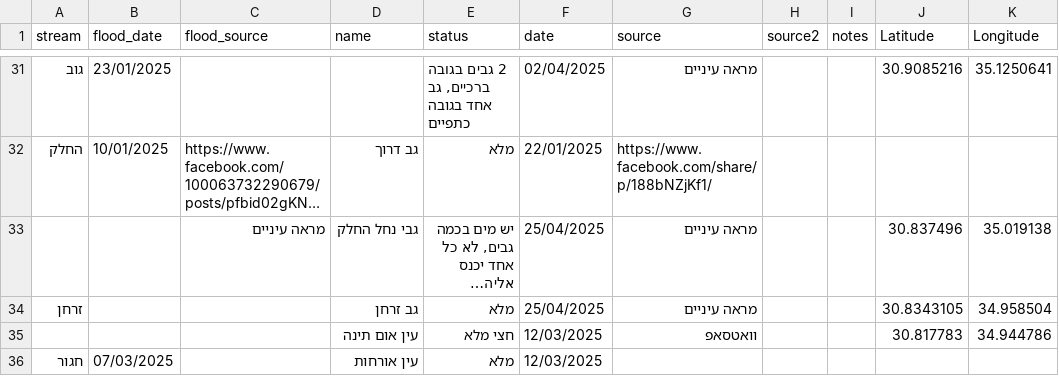
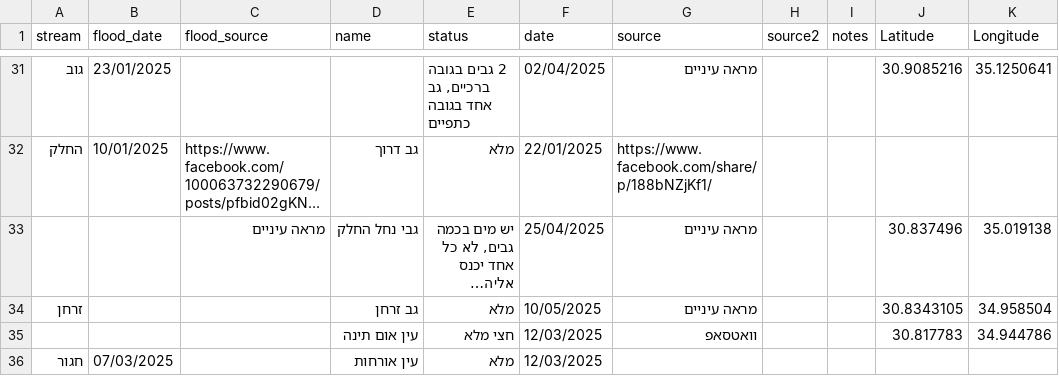
Before and after one commit to amiad/IHMGeoJSONWaterholes, a CSV file: floods.csv, drawn as a sheet; only a part is shown, gaps mark what is left out; long unchanged cells end in …; the diff names each change by its address in the sheet, - before the commit and + after, or states it on an @@ line.

Commit message:
update source.geojson 2025-05-10-22:23

```diff
--- a/floods.csv
+++ b/floods.csv
-F34 (date): 25/04/2025
+F34 (date): 10/05/2025
```
Also changed, not shown: 1 other file.
